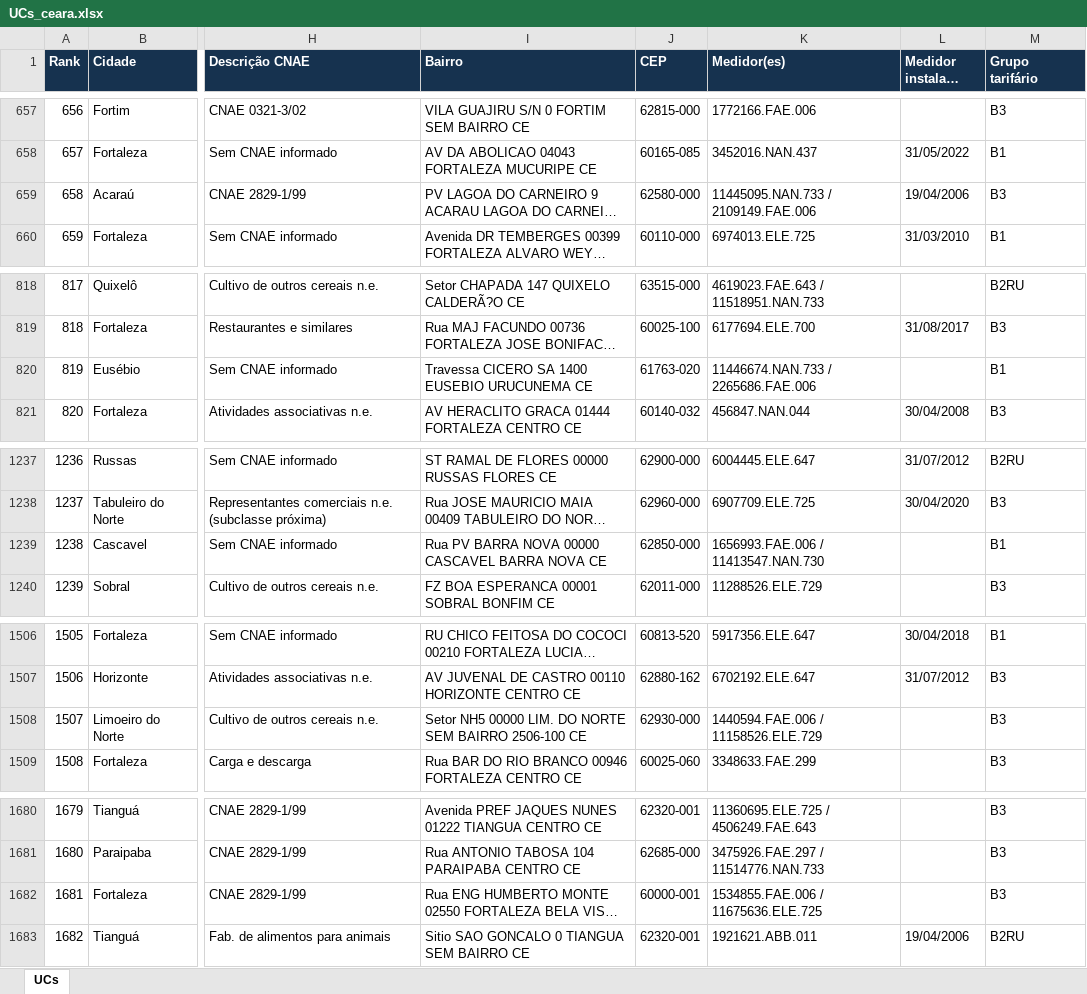
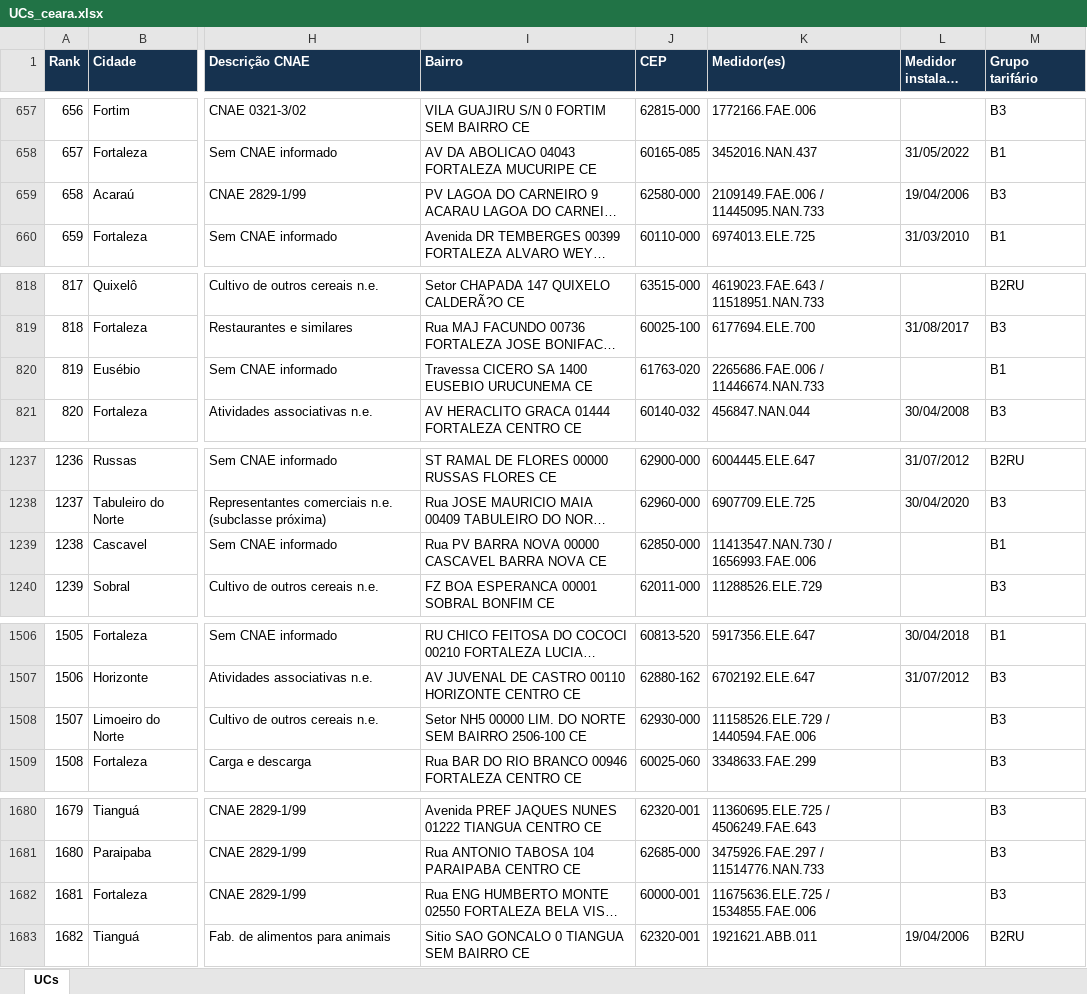
Before and after one commit to Victor-Minum/minum-mapas-bdgd, an Excel workbook: docs/planilhas/UCs_ceara.xlsx, sheet UCs, drawn as a sheet; only a part is shown, gaps mark what is left out; long unchanged cells end in …; values as stored, in another font and other column widths than the file's, no borders; the diff covers the shown part only; the diff names each change by its address in the sheet, - before the commit and + after, or states it on an @@ line.

```diff
--- a/docs/planilhas/UCs_ceara.xlsx (sheet UCs)
+++ b/docs/planilhas/UCs_ceara.xlsx (sheet UCs)
-K659 (Medidor(es)): 11445095.NAN.733 / 2109149.FAE.006
+K659 (Medidor(es)): 2109149.FAE.006 / 11445095.NAN.733
-K820 (Medidor(es)): 11446674.NAN.733 / 2265686.FAE.006
+K820 (Medidor(es)): 2265686.FAE.006 / 11446674.NAN.733
-K1239 (Medidor(es)): 1656993.FAE.006 / 11413547.NAN.730
+K1239 (Medidor(es)): 11413547.NAN.730 / 1656993.FAE.006
-K1508 (Medidor(es)): 1440594.FAE.006 / 11158526.ELE.729
+K1508 (Medidor(es)): 11158526.ELE.729 / 1440594.FAE.006
-K1682 (Medidor(es)): 1534855.FAE.006 / 11675636.ELE.725
+K1682 (Medidor(es)): 11675636.ELE.725 / 1534855.FAE.006
```
Also changed, not shown: 1 edited cell elsewhere in this sheet, docs/planilhas/UCs_maranhao.xlsx, docs/planilhas/UCs_mato-grosso-do-sul.xlsx, 10 other files.
